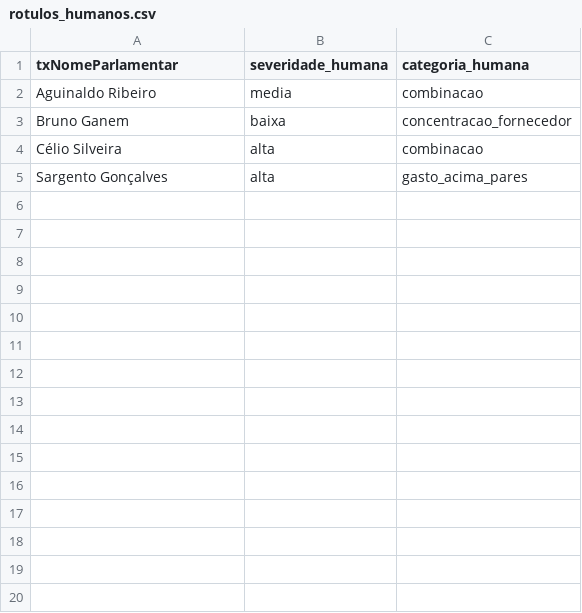
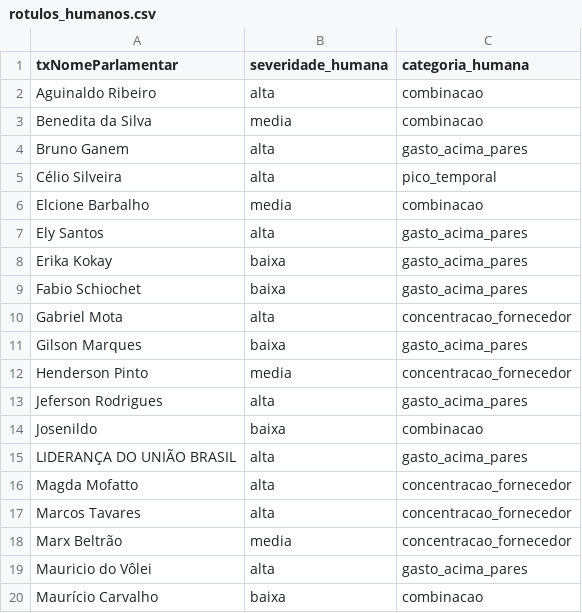
Before and after one commit to alissonmachado/radar-gastos-ceap, a CSV file: reports/rotulos_humanos.csv, drawn as a sheet; only a part is shown; the shorter side is filled out with more unchanged rows; the diff covers the shown part only.

Commit message:
evaluation: segunda passada de rotulagem e concordância LLM vs humano

```diff
--- a/reports/rotulos_humanos.csv
+++ b/reports/rotulos_humanos.csv
@@ -1,4 +1,20 @@
 txNomeParlamentar,severidade_humana,categoria_humana
-Aguinaldo Ribeiro,media,combinacao
-Bruno Ganem,baixa,concentracao_fornecedor
-Célio Silveira,alta,combinacao
+Aguinaldo Ribeiro,alta,combinacao
+Benedita da Silva,media,combinacao
+Bruno Ganem,alta,gasto_acima_pares
+Célio Silveira,alta,pico_temporal
+Elcione Barbalho,media,combinacao
+Ely Santos,alta,gasto_acima_pares
+Erika Kokay,baixa,gasto_acima_pares
+Fabio Schiochet,baixa,gasto_acima_pares
+Gabriel Mota,alta,concentracao_fornecedor
+Gilson Marques,baixa,gasto_acima_pares
+Henderson Pinto,media,concentracao_fornecedor
+Jeferson Rodrigues,alta,gasto_acima_pares
+Josenildo,baixa,combinacao
+LIDERANÇA DO UNIÃO BRASIL,alta,gasto_acima_pares
+Magda Mofatto,alta,concentracao_fornecedor
+Marcos Tavares,alta,concentracao_fornecedor
+Marx Beltrão,media,concentracao_fornecedor
+Mauricio do Vôlei,alta,gasto_acima_pares
+Maurício Carvalho,baixa,combinacao
```
Also changed, not shown: 30 added rows elsewhere in this file, 5 other files.
